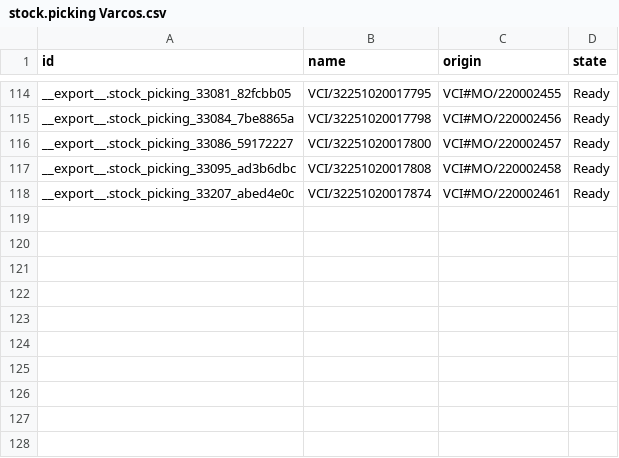
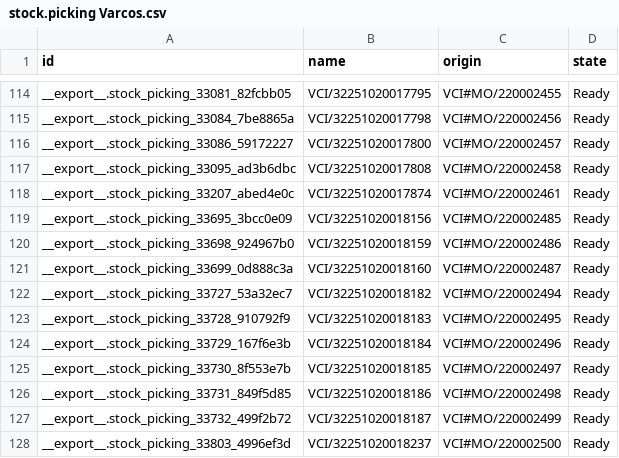
Before and after one commit to adminppl/Files, a CSV file: PARAGON/MO/stock.picking Varcos.csv, drawn as a sheet; only a part is shown, gaps mark what is left out.

```diff
--- a/PARAGON/MO/stock.picking Varcos.csv
+++ b/PARAGON/MO/stock.picking Varcos.csv
@@ -118 +118,11 @@
 "__export__.stock_picking_33207_abed4e0c","VCI/32251020017874","VCI#MO/220002461","Ready"
+"__export__.stock_picking_33695_3bcc0e09","VCI/32251020018156","VCI#MO/220002485","Ready"
+"__export__.stock_picking_33698_924967b0","VCI/32251020018159","VCI#MO/220002486","Ready"
+"__export__.stock_picking_33699_0d888c3a","VCI/32251020018160","VCI#MO/220002487","Ready"
+"__export__.stock_picking_33727_53a32ec7","VCI/32251020018182","VCI#MO/220002494","Ready"
+"__export__.stock_picking_33728_910792f9","VCI/32251020018183","VCI#MO/220002495","Ready"
+"__export__.stock_picking_33729_167f6e3b","VCI/32251020018184","VCI#MO/220002496","Ready"
+"__export__.stock_picking_33730_8f553e7b","VCI/32251020018185","VCI#MO/220002497","Ready"
+"__export__.stock_picking_33731_849f5d85","VCI/32251020018186","VCI#MO/220002498","Ready"
+"__export__.stock_picking_33732_499f2b72","VCI/32251020018187","VCI#MO/220002499","Ready"
+"__export__.stock_picking_33803_4996ef3d","VCI/32251020018237","VCI#MO/220002500","Ready"
```
Also changed, not shown: PARAGON/MO/mfg.snfg.line.csv, 2 other files.
